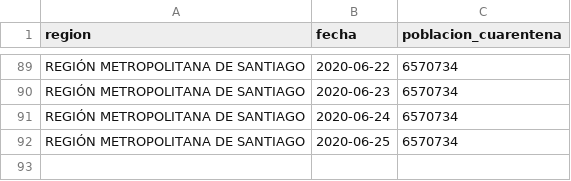
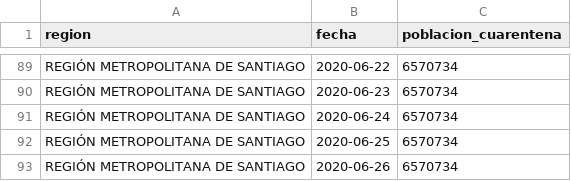
Before and after one commit to rguerral/poligonos_cuarentenas_resultados, a CSV file: resultados/poblacion_en_cuarentena/RM_completo.csv, drawn as a sheet; only a part is shown, gaps mark what is left out; the diff names each change by its address in the sheet, - before the commit and + after, or states it on an @@ line.

```diff
--- a/resultados/poblacion_en_cuarentena/RM_completo.csv
+++ b/resultados/poblacion_en_cuarentena/RM_completo.csv
+row 93: REGIÓN METROPOLITANA DE SANTIAGO | 2020-06-26 | 6570734
```
Also changed, not shown: resultados/poblacion_en_cuarentena/por_comuna.csv, 21 other files.
